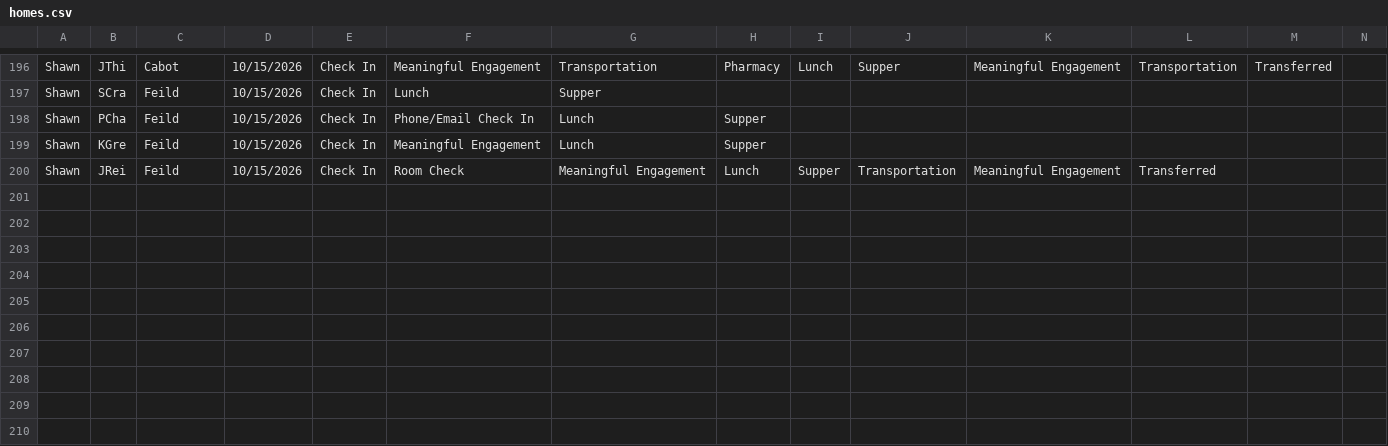
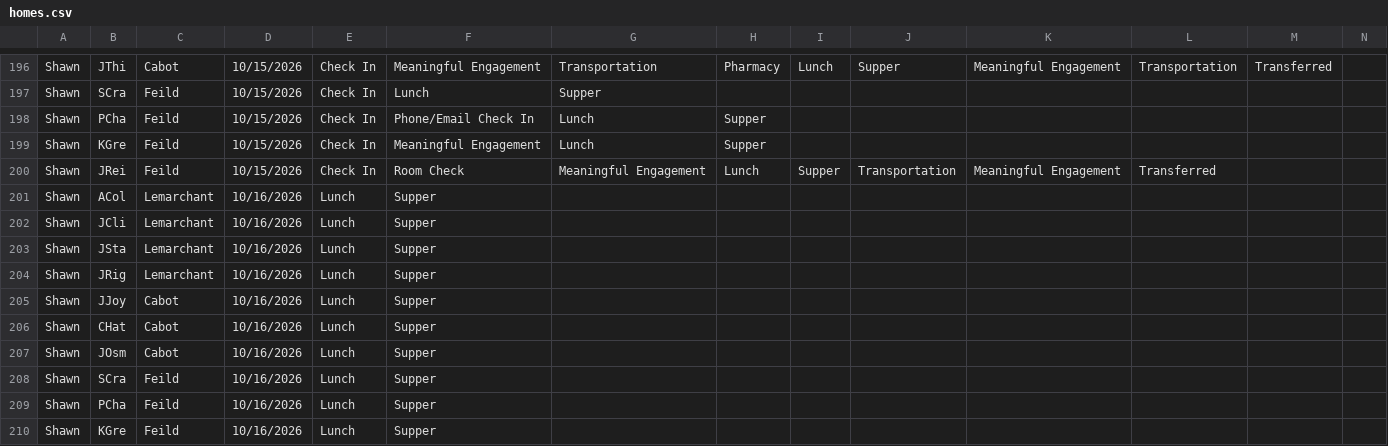
Before and after one commit to rcahill-code/homes-live, a CSV file: data/homes.csv, drawn as a sheet; only a part is shown, gaps mark what is left out; rows hold the shown columns only; the diff names each change by its address in the sheet, - before the commit and + after, or states it on an @@ line.

```diff
--- a/data/homes.csv
+++ b/data/homes.csv
+row 201: Shawn | ACol | Lemarchant | 10/16/2026 | Lunch | Supper
+row 202: Shawn | JCli | Lemarchant | 10/16/2026 | Lunch | Supper
+row 203: Shawn | JSta | Lemarchant | 10/16/2026 | Lunch | Supper
+row 204: Shawn | JRig | Lemarchant | 10/16/2026 | Lunch | Supper
+row 205: Shawn | JJoy | Cabot | 10/16/2026 | Lunch | Supper
+row 206: Shawn | CHat | Cabot | 10/16/2026 | Lunch | Supper
+row 207: Shawn | JOsm | Cabot | 10/16/2026 | Lunch | Supper
+row 208: Shawn | SCra | Feild | 10/16/2026 | Lunch | Supper
+row 209: Shawn | PCha | Feild | 10/16/2026 | Lunch | Supper
+row 210: Shawn | KGre | Feild | 10/16/2026 | Lunch | Supper
```
